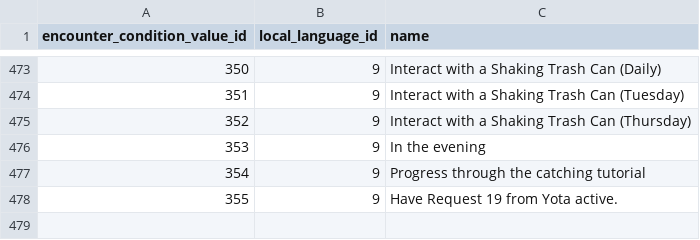
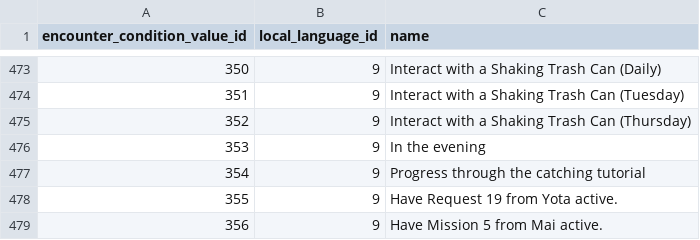
Before and after one commit to jemarq04/pokeapi, a CSV file: data/v2/csv/encounter_condition_value_prose.csv, drawn as a sheet; only a part is shown, gaps mark what is left out.

```diff
--- a/data/v2/csv/encounter_condition_value_prose.csv
+++ b/data/v2/csv/encounter_condition_value_prose.csv
@@ -478 +478,2 @@ encounter_condition_value_id,local_language_id,name
 355,9,Have Request 19 from Yota active.
+356,9,Have Mission 5 from Mai active.
```
Also changed, not shown: data/v2/csv/encounter_condition_values.csv, data/v2/csv/encounter_pokemon_details.csv, 2 other files.
